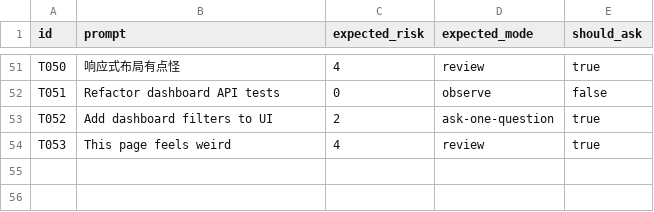
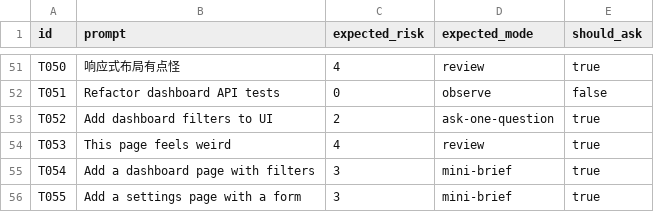
Before and after one commit to princeAndRose/ui-ux-compass, a CSV file: evals/trigger-cases.csv, drawn as a sheet; only a part is shown, gaps mark what is left out; the diff names each change by its address in the sheet, - before the commit and + after, or states it on an @@ line.

```diff
--- a/evals/trigger-cases.csv
+++ b/evals/trigger-cases.csv
+row 55: T054 | Add a dashboard page with filters | 3 | mini-brief | true
+row 56: T055 | Add a settings page with a form | 3 | mini-brief | true
```
Also changed, not shown: 8 other files.
